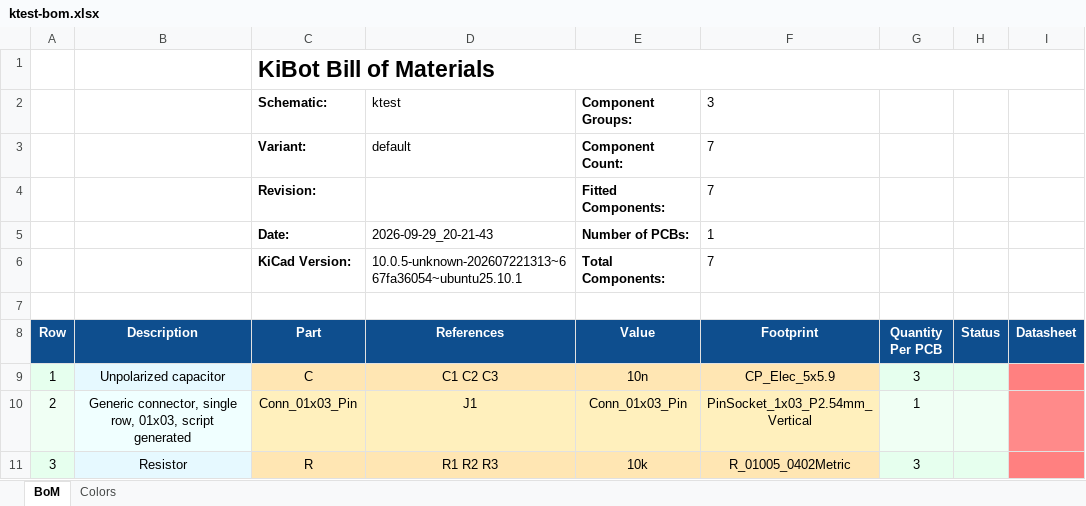
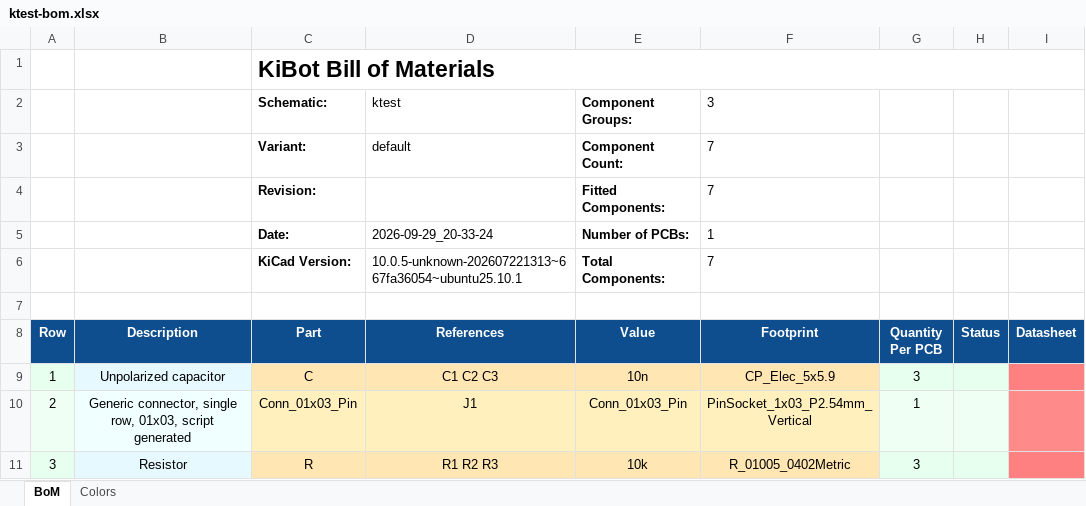
Before and after one commit to FLRHW/ktest, an Excel workbook: output/bom/ktest-bom.xlsx, sheet BoM, drawn as a sheet; values as stored, in another font and other column widths than the file's, no borders; charts and pictures not drawn; the diff names each change by its address in the sheet, - before the commit and + after, or states it on an @@ line.

```diff
--- a/output/bom/ktest-bom.xlsx (sheet BoM)
+++ b/output/bom/ktest-bom.xlsx (sheet BoM)
-D5 (References): 2026-09-29_20-21-43
+D5 (References): 2026-09-29_20-33-24
```
Also changed, not shown: 22 other files.
